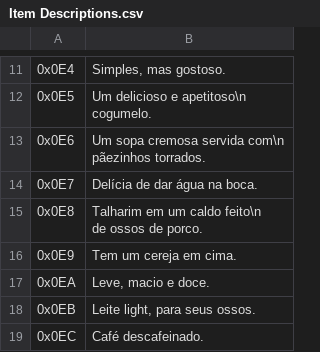
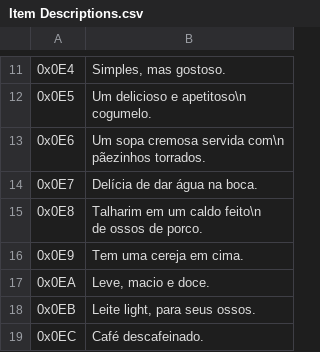
Before and after one commit to leomontenegro6/cdos-traducao-ptbr, a CSV file: Ferramentas/text_exports/dos/Item Descriptions.csv, drawn as a sheet; only a part is shown, gaps mark what is left out.

```diff
--- a/Ferramentas/text_exports/dos/Item Descriptions.csv
+++ b/Ferramentas/text_exports/dos/Item Descriptions.csv
@@ -18,3 +18,3 @@ pãezinhos torrados."
 de ossos de porco."
-0x0E9,Tem um cereja em cima.
+0x0E9,Tem uma cereja em cima.
 0x0EA,"Leve, macio e doce. "
```
Also changed, not shown: Ferramentas/text_exports/dos/Enemy Names.csv, Ferramentas/text_exports/dos/Soul Names.csv, 11 other files.
